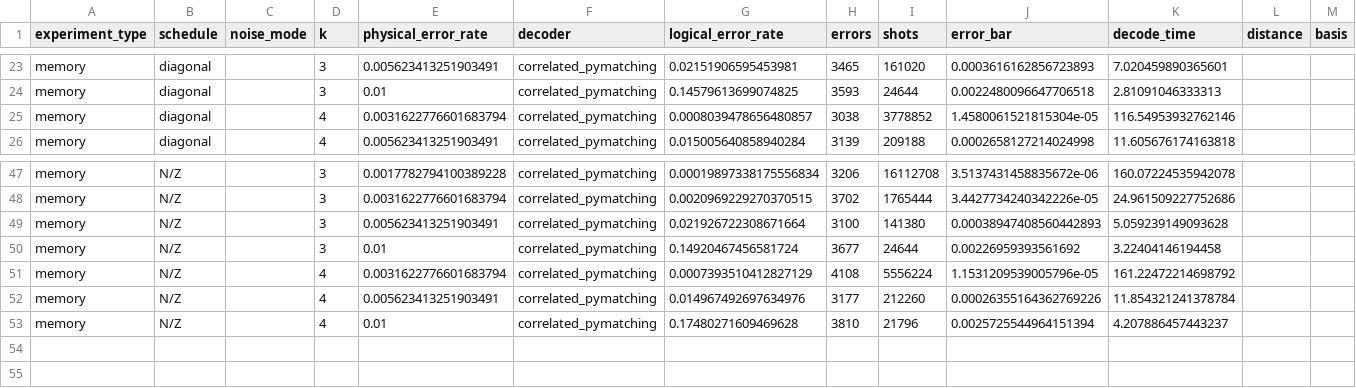
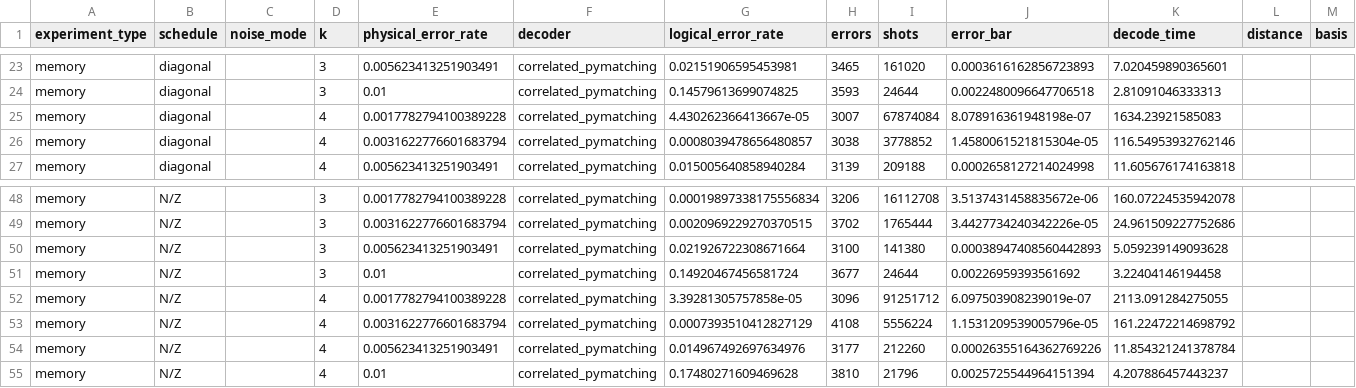
Before and after one commit to kishonyWIS/diagonal_syndrome_extraction_surface_code, a CSV file: cluster_benchmark/output/memory/result_memory_from_cluster.csv, drawn as a sheet; only a part is shown, gaps mark what is left out; rows hold the shown columns only; the diff names each change by its address in the sheet, - before the commit and + after, or states it on an @@ line.

```diff
--- a/cluster_benchmark/output/memory/result_memory_from_cluster.csv
+++ b/cluster_benchmark/output/memory/result_memory_from_cluster.csv
+row 25: memory | diagonal |  | 4 | 0.0017782794100389228 | correlated_pymatching | 4.430262366413667e-05 | 3007 | 67874084 | 8.078916361948198e-07 | 1634.23921585083
+row 52: memory | N/Z |  | 4 | 0.0017782794100389228 | correlated_pymatching | 3.39281305757858e-05 | 3096 | 91251712 | 6.097503908239019e-07 | 2113.091284275055
```
Also changed, not shown: cluster_benchmark/output/patch_rotation/result_patch_rotation_from_cluster.csv, cluster_benchmark/output/x_junction/result_x_junction_from_cluster.csv, 21 other files.
